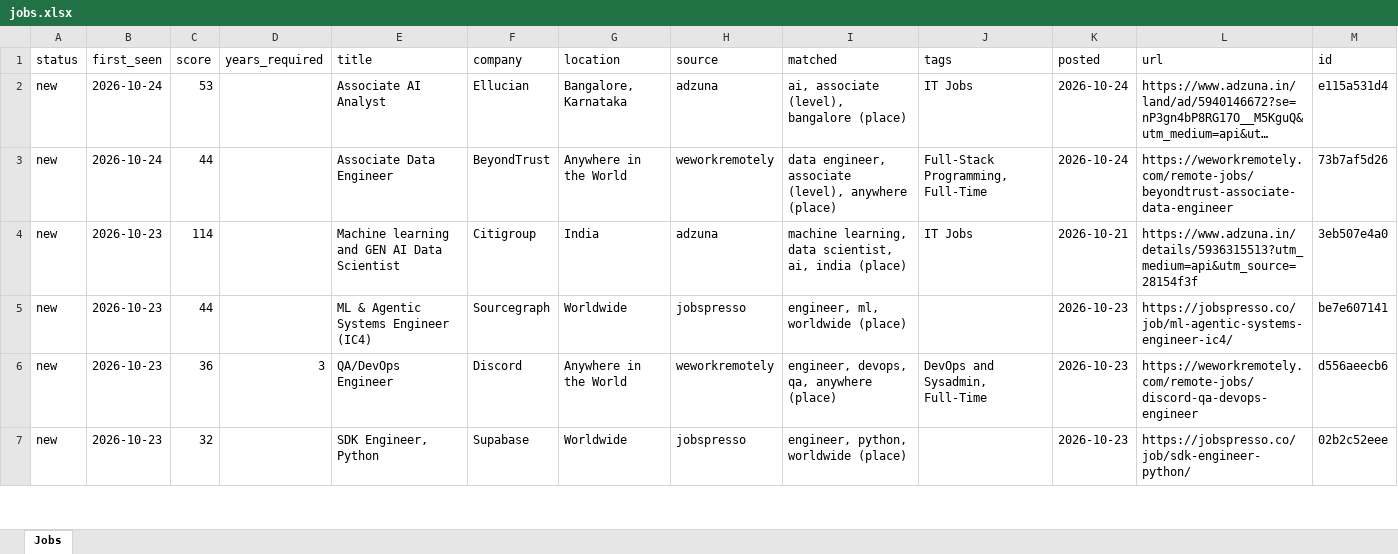
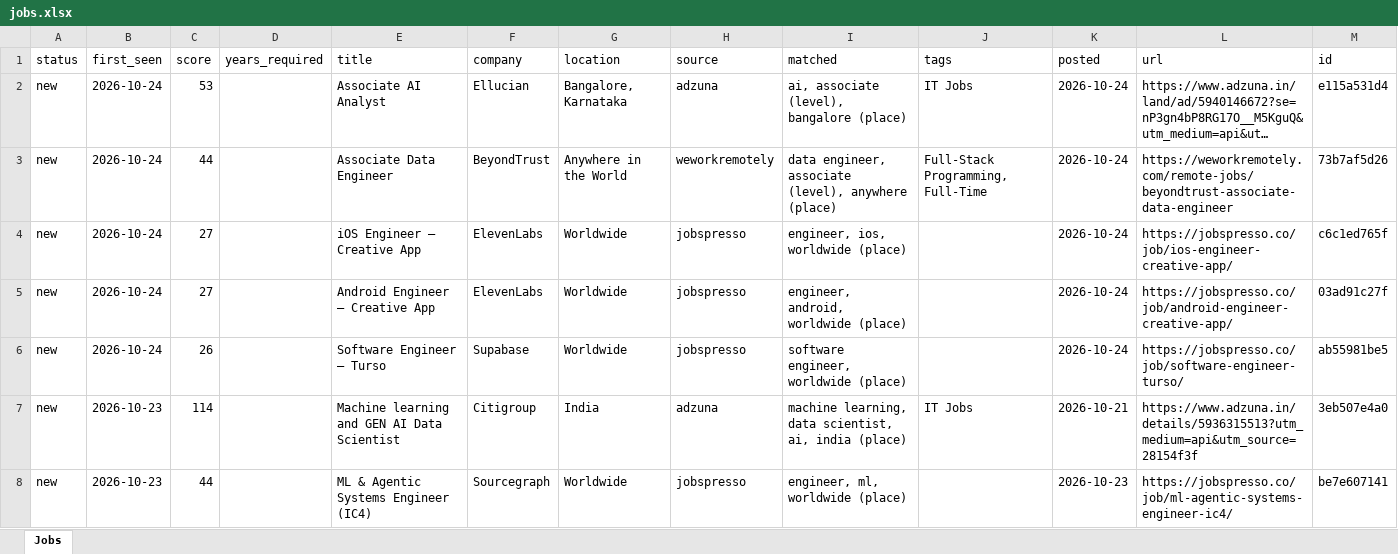
Before and after one commit to KrishnaVamshi31/jobradar, an Excel workbook: data/jobs.xlsx, sheet Jobs, drawn as a sheet; only a part is shown; the shorter side is filled out with more unchanged rows; long unchanged cells end in …; values as stored, in another font and other column widths than the file's, no borders; the diff names each change by its address in the sheet, - before the commit and + after, or states it on an @@ line.

```diff
--- a/data/jobs.xlsx (sheet Jobs)
+++ b/data/jobs.xlsx (sheet Jobs)
+row 4: new | 2026-10-24 | 27 |  | iOS Engineer – Creative App | ElevenLabs | Worldwide | jobspresso | engineer, ios, worldwide (place) |  | 2026-10-24 | https://jobspresso.co/job/ios-engineer-creative-app/ | c6c1ed765f
+row 5: new | 2026-10-24 | 27 |  | Android Engineer – Creative App | ElevenLabs | Worldwide | jobspresso | engineer, android, worldwide (place) |  | 2026-10-24 | https://jobspresso.co/job/android-engineer-creative-app/ | 03ad91c27f
+row 6: new | 2026-10-24 | 26 |  | Software Engineer – Turso | Supabase | Worldwide | jobspresso | software engineer, worldwide (place) |  | 2026-10-24 | https://jobspresso.co/job/software-engineer-turso/ | ab55981be5
```
Also changed, not shown: 1 other file.
